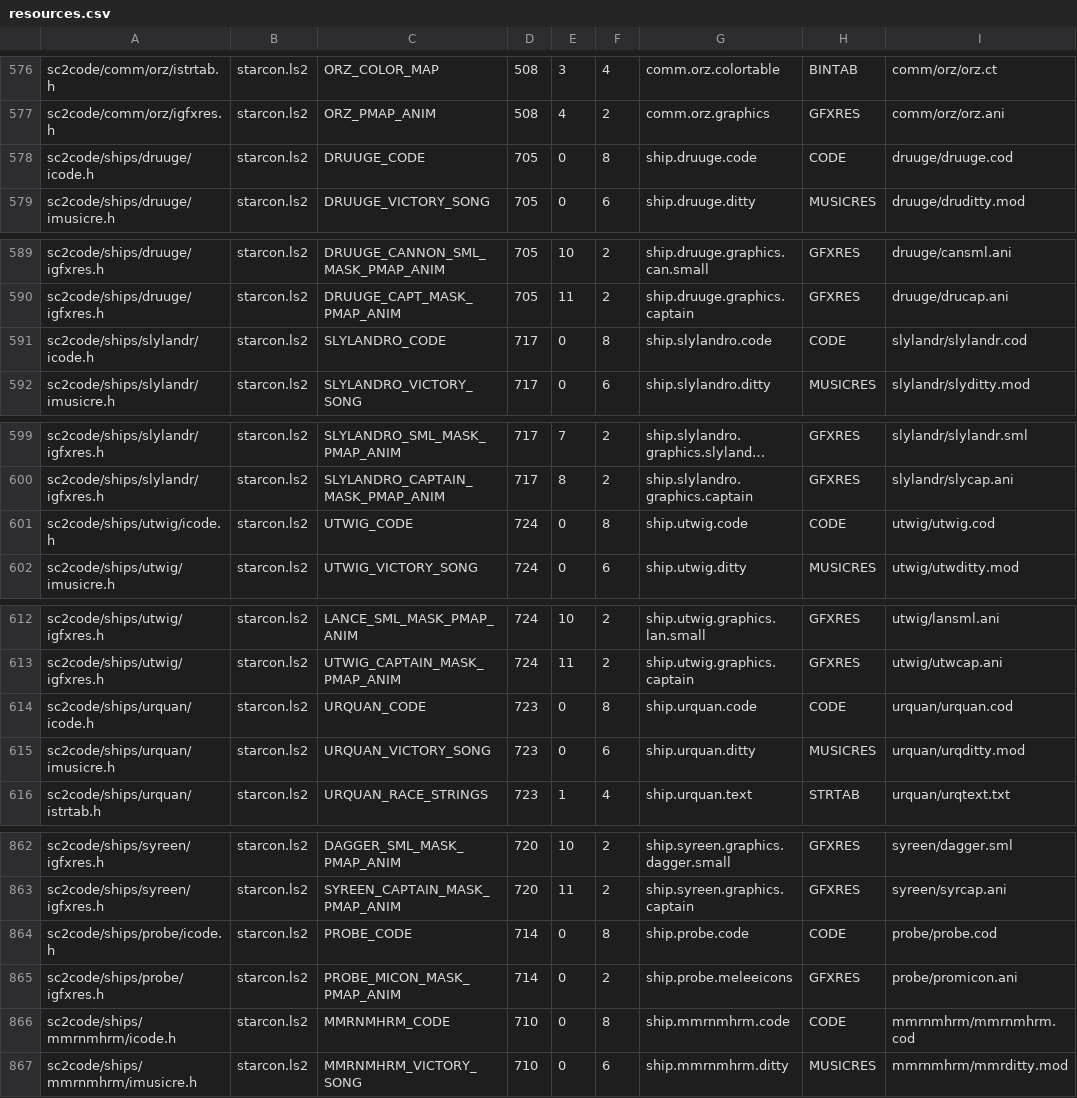
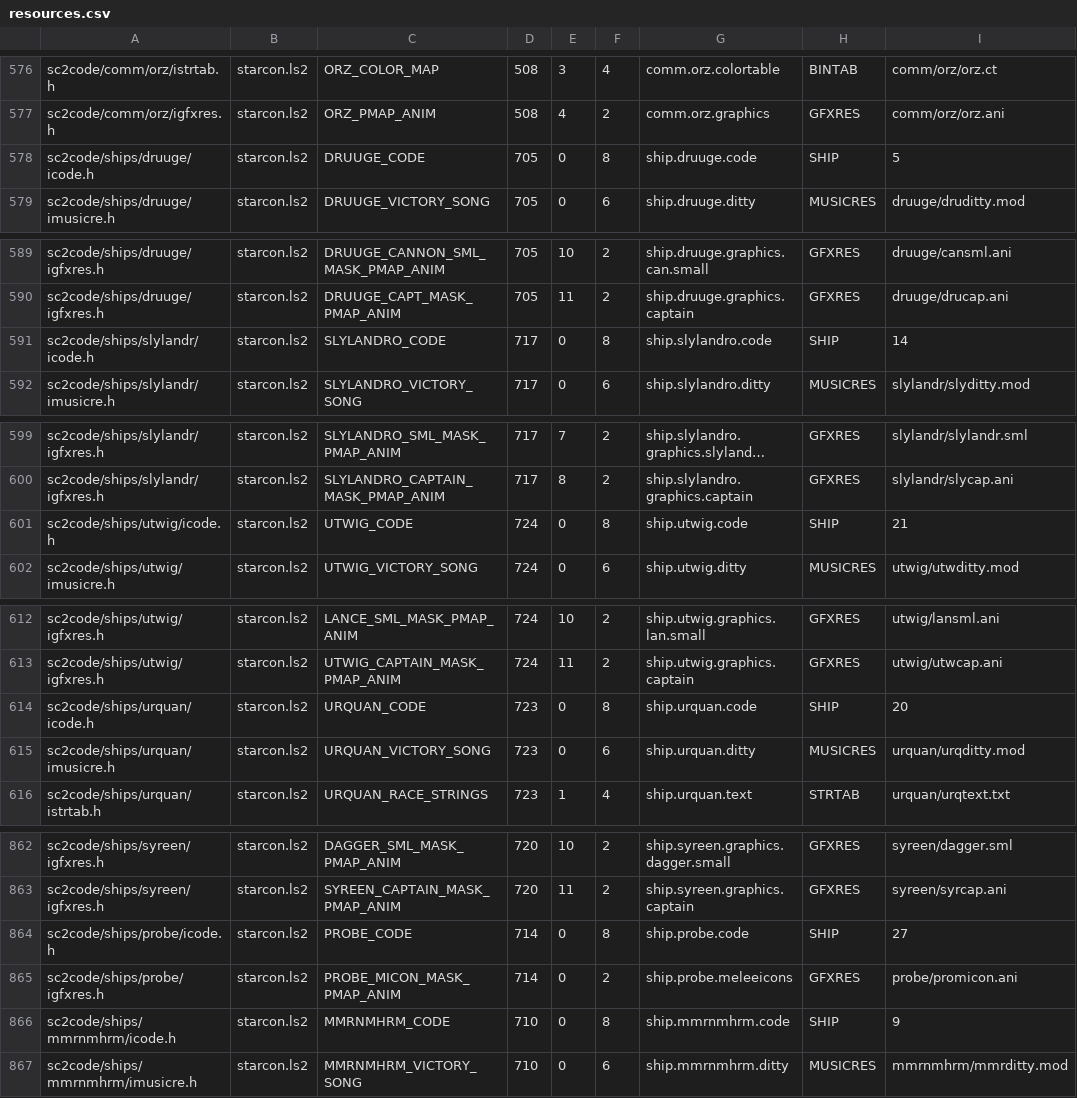
Before and after one commit to juj/sc2-uqm, a CSV file: tools/resmap/resources.csv, drawn as a sheet; only a part is shown, gaps mark what is left out; long unchanged cells end in …; the diff covers the shown part only; the diff names each change by its address in the sheet, - before the commit and + after, or states it on an @@ line.

Commit message:
Full support for "zero-file" resources UNKNOWNRES and SHIP.
The CODE resource file type has been retired, replaced by SHIP.


git-svn-id: svn://svn.code.sf.net/p/sc2/code/trunk@2971 8092fc87-c524-0410-9efc-e669fe64eaf9

```diff
--- a/tools/resmap/resources.csv
+++ b/tools/resmap/resources.csv
-H578: CODE
+H578: SHIP
-I578: druuge/druuge.cod
+I578: 5
-H591: CODE
+H591: SHIP
-I591: slylandr/slylandr.cod
+I591: 14
-H601: CODE
+H601: SHIP
-I601: utwig/utwig.cod
+I601: 21
-H614: CODE
+H614: SHIP
-I614: urquan/urquan.cod
+I614: 20
-H864: CODE
+H864: SHIP
-I864: probe/probe.cod
+I864: 27
-H866: CODE
+H866: SHIP
-I866: mmrnmhrm/mmrnmhrm.cod
+I866: 9
```
Also changed, not shown: 44 edited cells elsewhere in this file, 34 other files.
